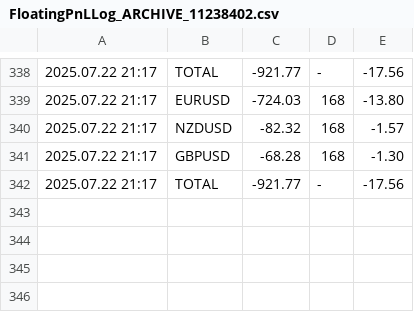
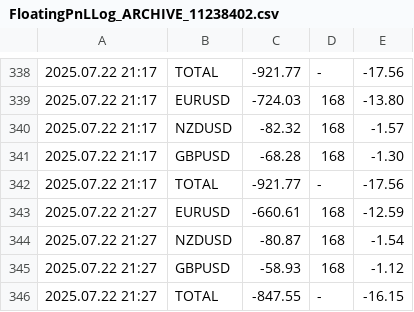
Before and after one commit to anshul-chaudhary/mt4-currentfloatingpnl, a CSV file: FloatingPnLLog_ARCHIVE_11238402.csv, drawn as a sheet; only a part is shown, gaps mark what is left out; the diff names each change by its address in the sheet, - before the commit and + after, or states it on an @@ line.

```diff
--- a/FloatingPnLLog_ARCHIVE_11238402.csv
+++ b/FloatingPnLLog_ARCHIVE_11238402.csv
+row 343: 2025.07.22 21:27 | EURUSD | -660.61 | 168 | -12.59
+row 344: 2025.07.22 21:27 | NZDUSD | -80.87 | 168 | -1.54
+row 345: 2025.07.22 21:27 | GBPUSD | -58.93 | 168 | -1.12
+row 346: 2025.07.22 21:27 | TOTAL | -847.55 | - | -16.15
```
Also changed, not shown: FloatingPnLLog_CURRENT_11238402.csv.
